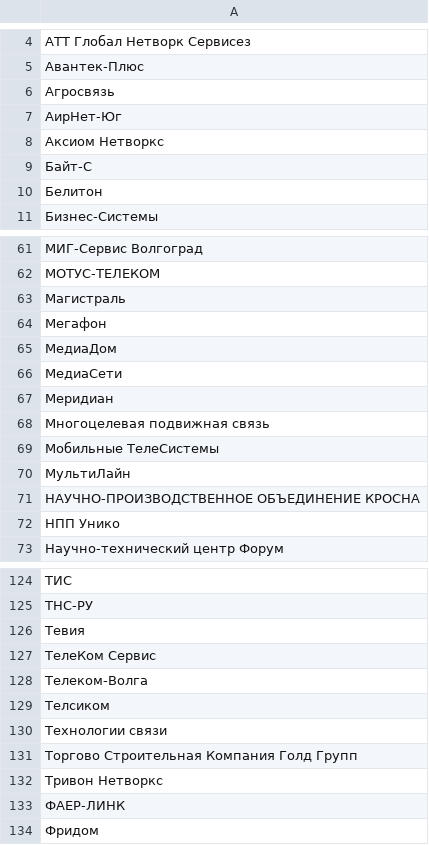
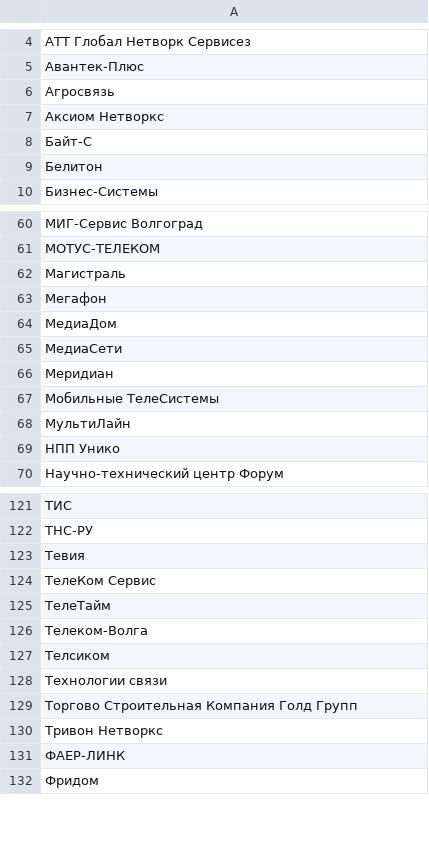
Before and after one commit to Urlandi/rkn-opendata-vlg, a CSV file: volgograd-isp.csv, drawn as a sheet; only a part is shown, gaps mark what is left out; removed rows and columns are numbered as before the commit, all else as after; the diff names each change by its address in the sheet, - before the commit and + after, or states it on an @@ line.

```diff
--- a/volgograd-isp.csv
+++ b/volgograd-isp.csv
-row 7: АирНет-Юг
-row 68: Многоцелевая подвижная связь
-row 71: НАУЧНО-ПРОИЗВОДСТВЕННОЕ ОБЪЕДИНЕНИЕ КРОСНА
+row 125: ТелеТайм
```
Also changed, not shown: volgograd-isp-lic.csv, 1 other file.
